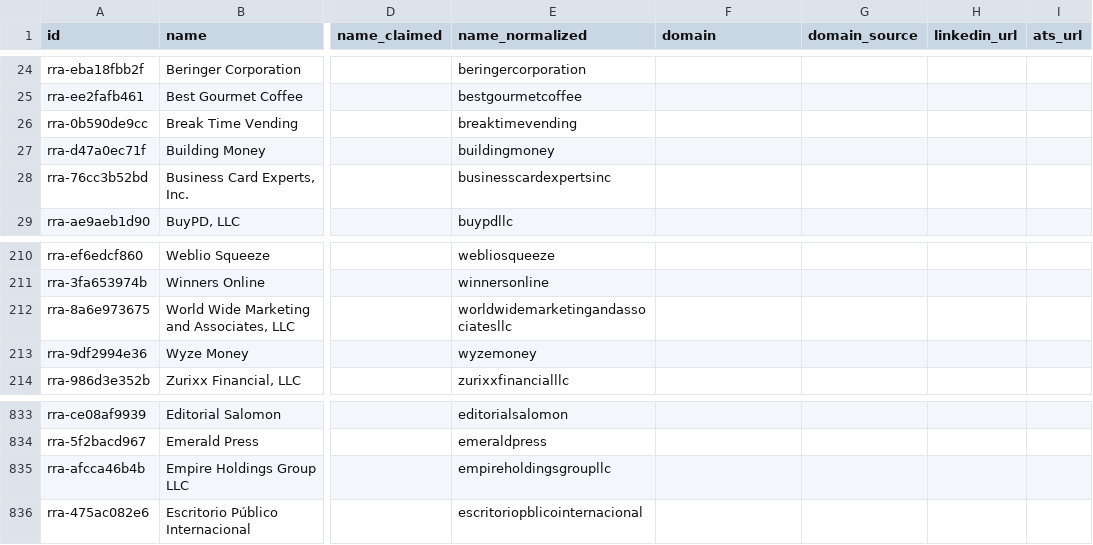
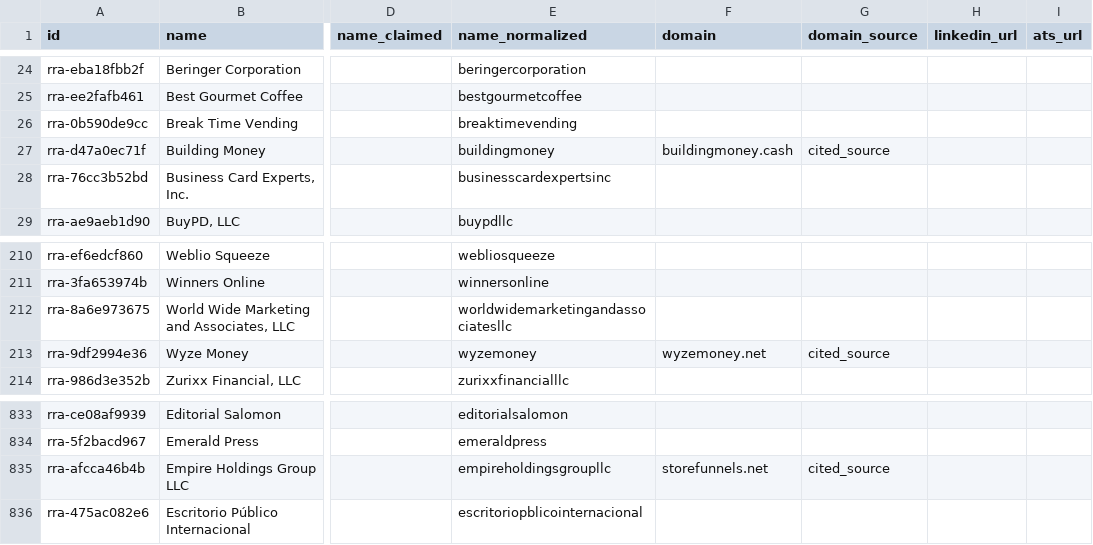
Before and after one commit to OfficialRRA/job-scam-companies, a CSV file: data/companies.csv, drawn as a sheet; only a part is shown, gaps mark what is left out; the diff names each change by its address in the sheet, - before the commit and + after, or states it on an @@ line.

```diff
--- a/data/companies.csv
+++ b/data/companies.csv
-F27 (domain): (empty)
+F27 (domain): buildingmoney.cash
-G27 (domain_source): (empty)
+G27 (domain_source): cited_source
-F213 (domain): (empty)
+F213 (domain): wyzemoney.net
-G213 (domain_source): (empty)
+G213 (domain_source): cited_source
-F835 (domain): (empty)
+F835 (domain): storefunnels.net
-G835 (domain_source): (empty)
+G835 (domain_source): cited_source
```
Also changed, not shown: 2 other files.
